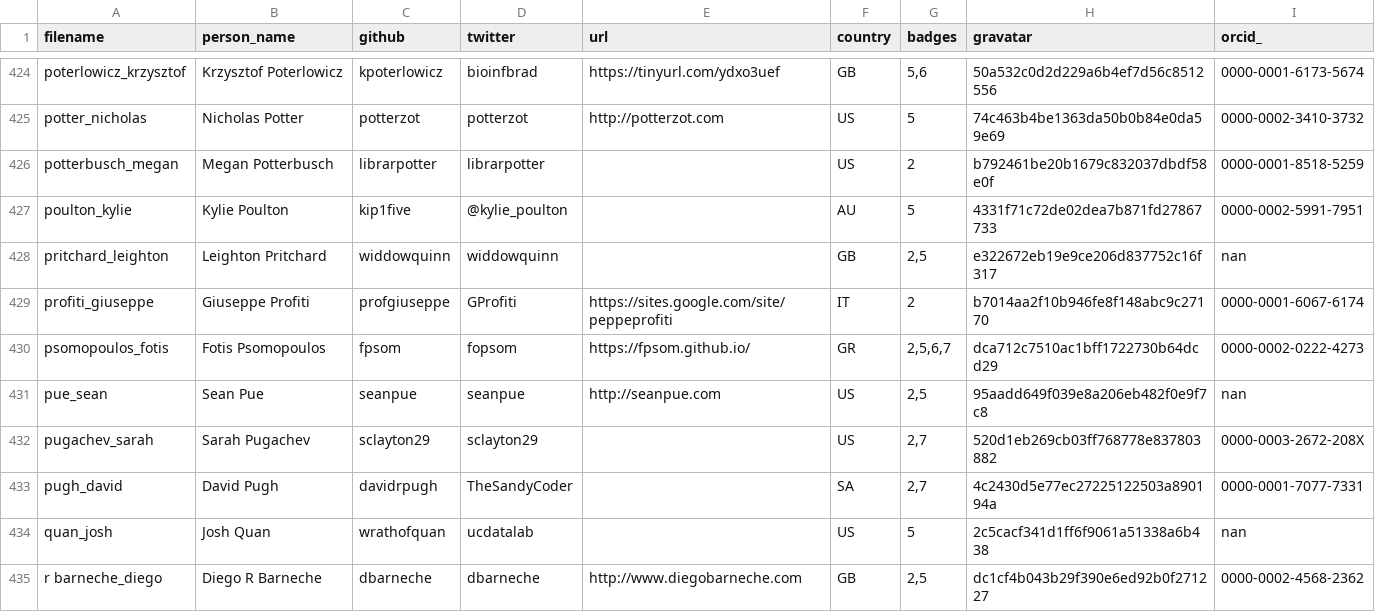
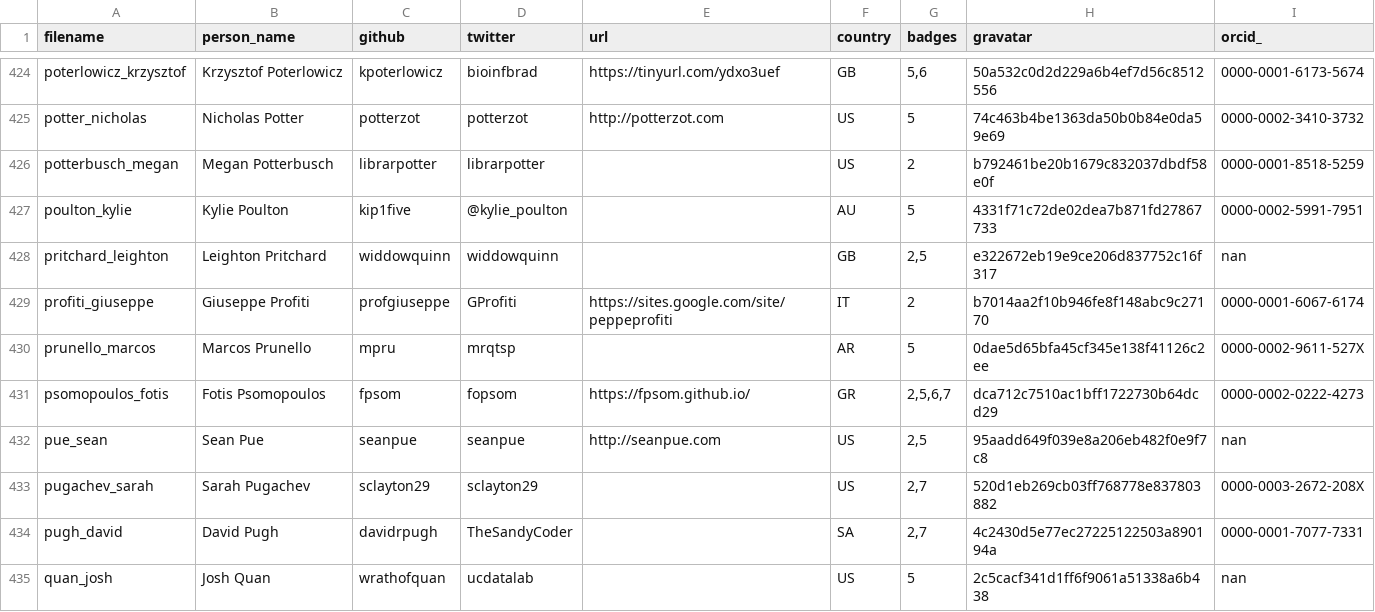
Before and after one commit to hpc-carpentry/hpc-carpentry.github.io, a CSV file: _data/publish_instructors.csv, drawn as a sheet; only a part is shown, gaps mark what is left out; the shorter side is filled out with more unchanged rows; the diff names each change by its address in the sheet, - before the commit and + after, or states it on an @@ line.

Commit message:
Updating instructor records

```diff
--- a/_data/publish_instructors.csv
+++ b/_data/publish_instructors.csv
+row 430: prunello_marcos | Marcos Prunello | mpru | mrqtsp |  | AR | 5 | 0dae5d65bfa45cf345e138f41126c2ee | 0000-0002-9611-527X
```
